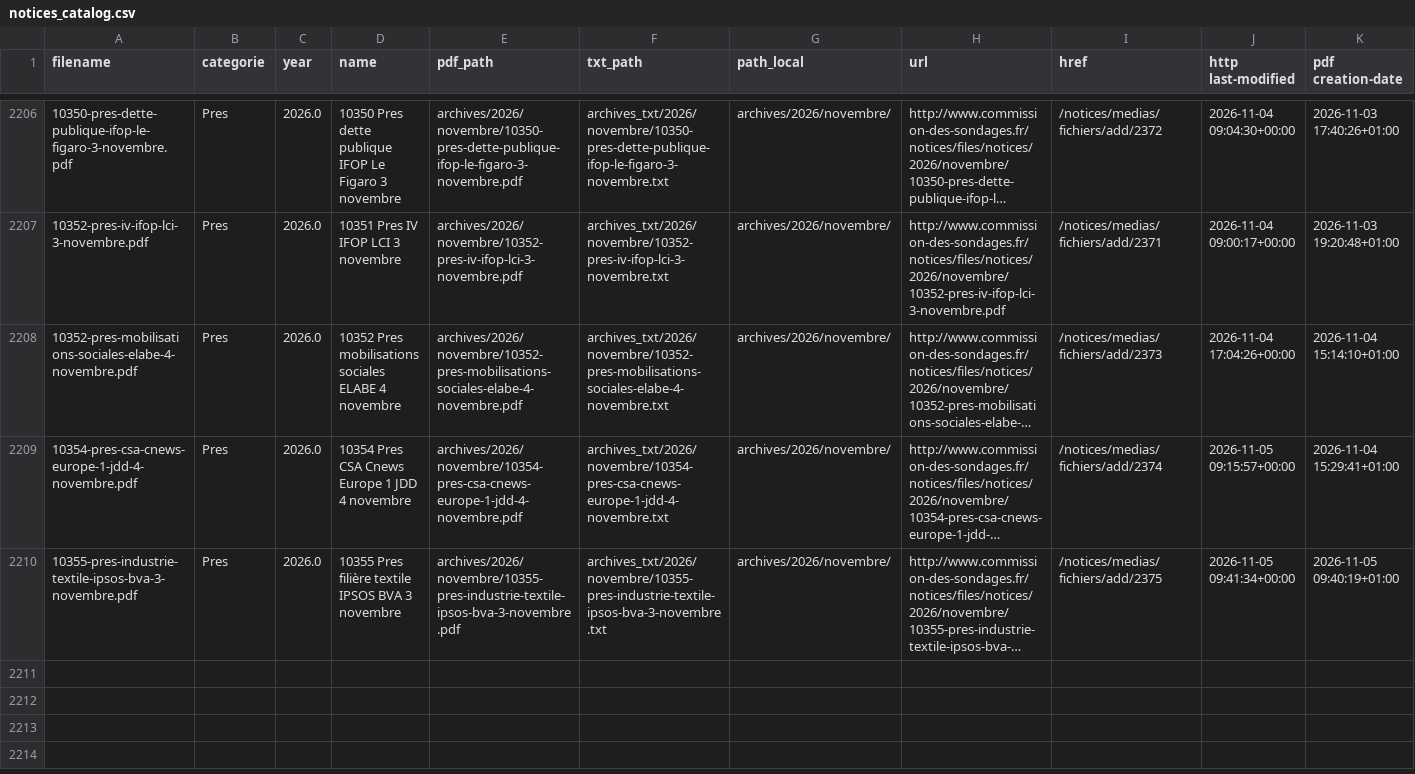
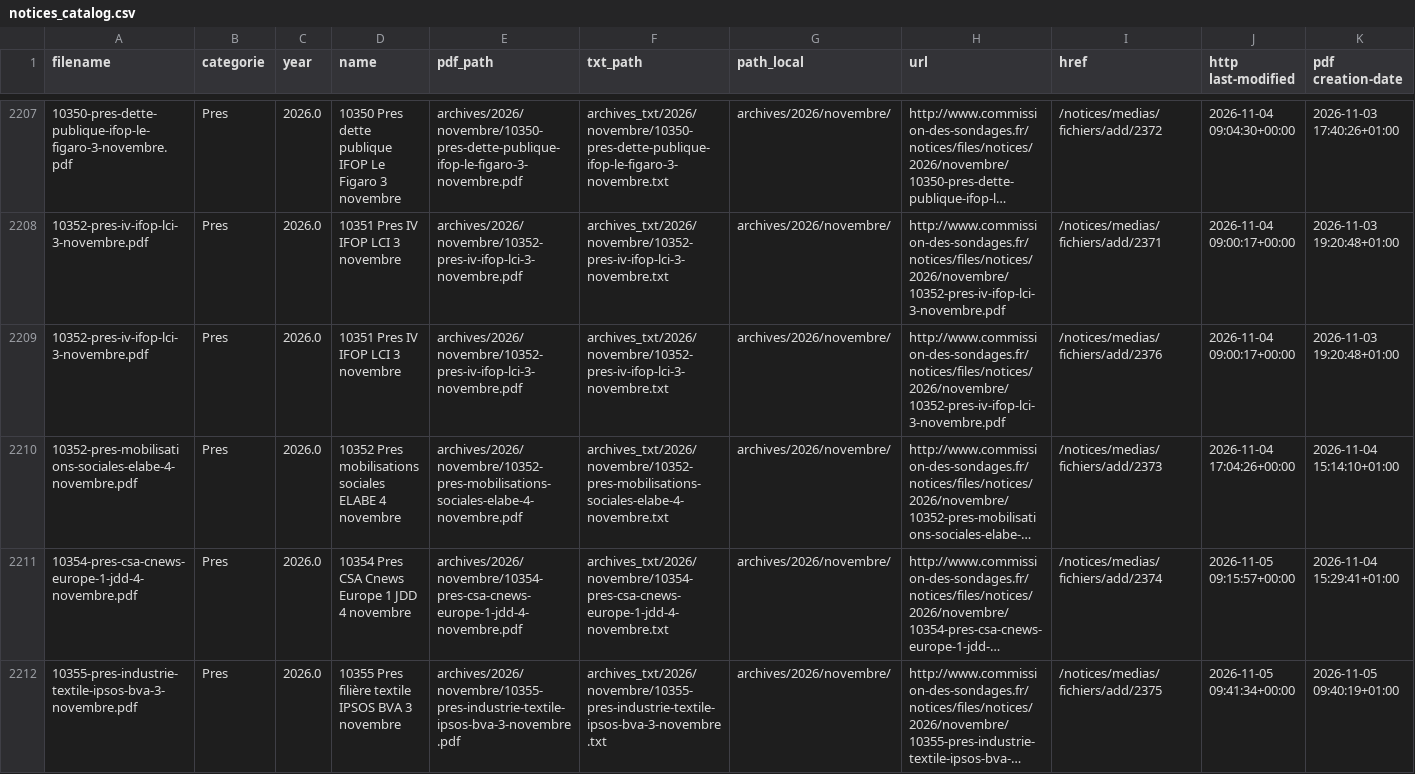
Before and after one commit to EnzoSim/sondages-commission-index, a CSV file: notices_catalog.csv, drawn as a sheet; only a part is shown, gaps mark what is left out; long unchanged cells end in …; the diff covers the shown part only; the diff names each change by its address in the sheet, - before the commit and + after, or states it on an @@ line.

```diff
--- a/notices_catalog.csv
+++ b/notices_catalog.csv
+row 2209: 10352-pres-iv-ifop-lci-3-novembre.pdf | Pres | 2026.0 | 10351 Pres IV IFOP LCI 3 novembre | archives/2026/novembre/10352-pres-iv-ifop-lci-3-novembre.pdf | archives_txt/2026/novembre/10352-pres-iv-ifop-lci-3-novembre.txt | archives/2026/novembre/ | http://www.commission-des-sondages.fr/notices/files/notices/2026/novembre/10352-pres-iv-ifop-lci-3-novembre.pdf | /notices/medias/fichiers/add/2376 | 2026-11-04 09:00:17+00:00 | 2026-11-03 19:20:48+01:00
```
Also changed, not shown: 4 added rows elsewhere in this file, base.csv, files.csv, 6 other files.
